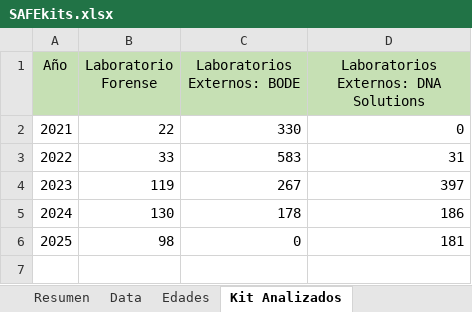
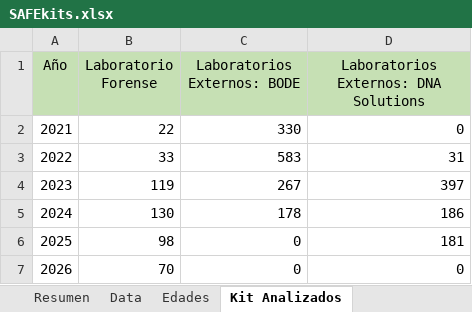
Before and after one commit to EstadisticasPR/ViolenciaGeneroPR, an Excel workbook: data/Prevencion_de_violencia_de_genero_CAVV/SAFEkits.xlsx, sheet Kit Analizados, drawn as a sheet; values as stored, in another font and other column widths than the file's, no borders; the diff names each change by its address in the sheet, - before the commit and + after, or states it on an @@ line.

```diff
--- a/data/Prevencion_de_violencia_de_genero_CAVV/SAFEkits.xlsx (sheet Kit Analizados)
+++ b/data/Prevencion_de_violencia_de_genero_CAVV/SAFEkits.xlsx (sheet Kit Analizados)
+row 7: 2026 | 70 | 0 | 0
```
Also changed, not shown: sheet Resumen, sheet Edades, sheet Región Policiaca, sheet Data, 4 other files.
